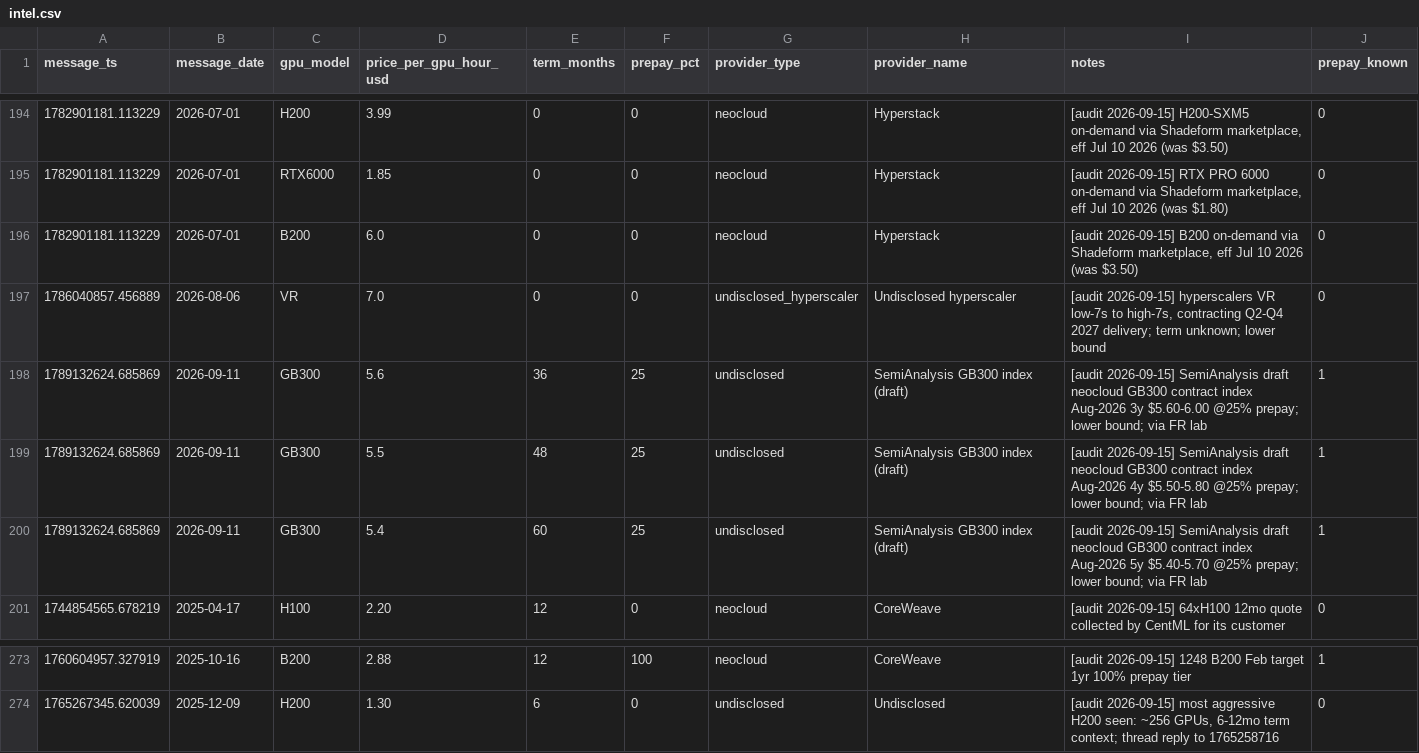
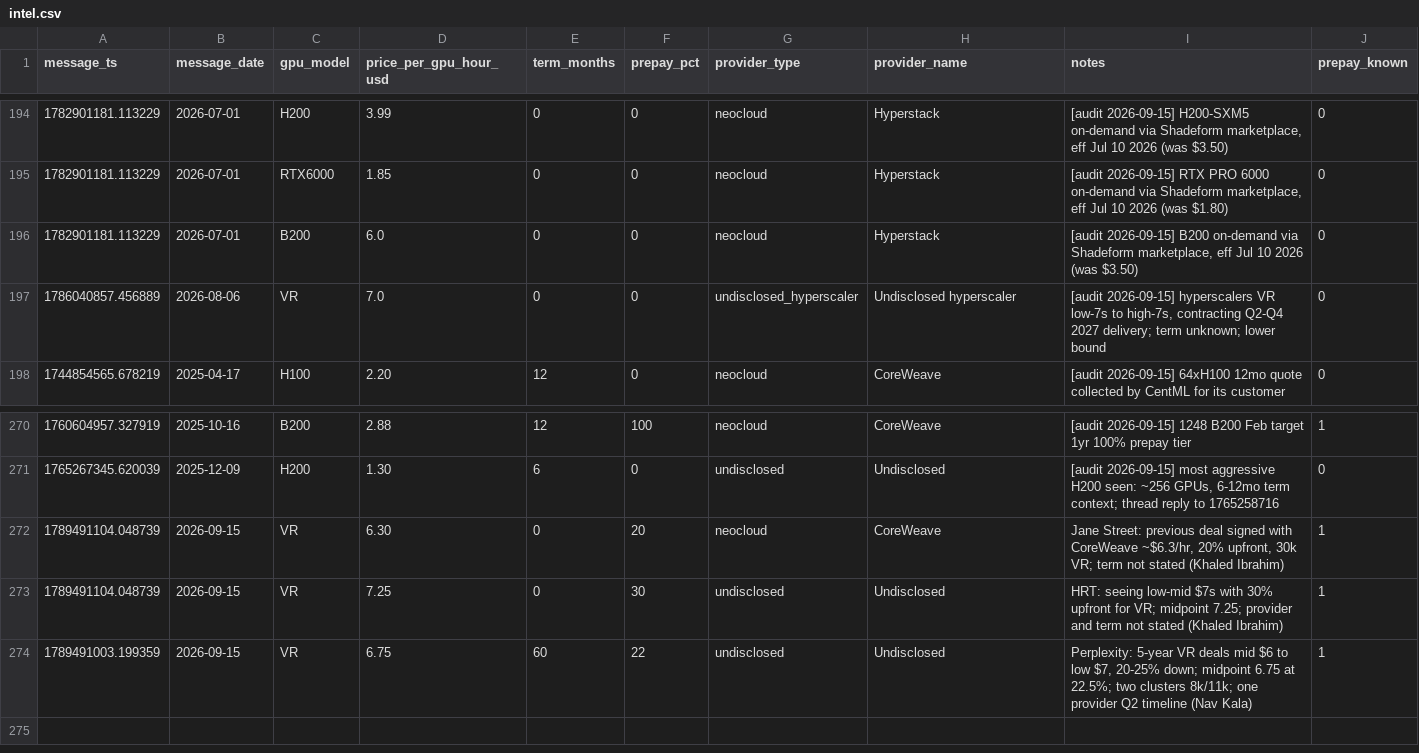
Before and after one commit to koen-nebius/price-monitor, a CSV file: store/intel.csv, drawn as a sheet; only a part is shown, gaps mark what is left out; removed rows and columns are numbered as before the commit, all else as after; the diff names each change by its address in the sheet, - before the commit and + after, or states it on an @@ line.

```diff
--- a/store/intel.csv
+++ b/store/intel.csv
-row 198: 1789132624.685869 | 2026-09-11 | GB300 | 5.6 | 36 | 25 | undisclosed | SemiAnalysis GB300 index (draft) | [audit 2026-09-15] SemiAnalysis draft neocloud GB300 contract index Aug-2026 3y $5.60-6.00 @25% prepay; lower bound; via FR lab | 1
-row 199: 1789132624.685869 | 2026-09-11 | GB300 | 5.5 | 48 | 25 | undisclosed | SemiAnalysis GB300 index (draft) | [audit 2026-09-15] SemiAnalysis draft neocloud GB300 contract index Aug-2026 4y $5.50-5.80 @25% prepay; lower bound; via FR lab | 1
-row 200: 1789132624.685869 | 2026-09-11 | GB300 | 5.4 | 60 | 25 | undisclosed | SemiAnalysis GB300 index (draft) | [audit 2026-09-15] SemiAnalysis draft neocloud GB300 contract index Aug-2026 5y $5.40-5.70 @25% prepay; lower bound; via FR lab | 1
+row 272: 1789491104.048739 | 2026-09-15 | VR | 6.30 | 0 | 20 | neocloud | CoreWeave | Jane Street: previous deal signed with CoreWeave ~$6.3/hr, 20% upfront, 30k VR; term not stated (Khaled Ibrahim) | 1
+row 273: 1789491104.048739 | 2026-09-15 | VR | 7.25 | 0 | 30 | undisclosed | Undisclosed | HRT: seeing low-mid $7s with 30% upfront for VR; midpoint 7.25; provider and term not stated (Khaled Ibrahim) | 1
+row 274: 1789491003.199359 | 2026-09-15 | VR | 6.75 | 60 | 22 | undisclosed | Undisclosed | Perplexity: 5-year VR deals mid $6 to low $7, 20-25% down; midpoint 6.75 at 22.5%; two clusters 8k/11k; one provider Q2 timeline (Nav Kala) | 1
```
Also changed, not shown: store/forward_curve/marks_history.csv, 12 other files.
